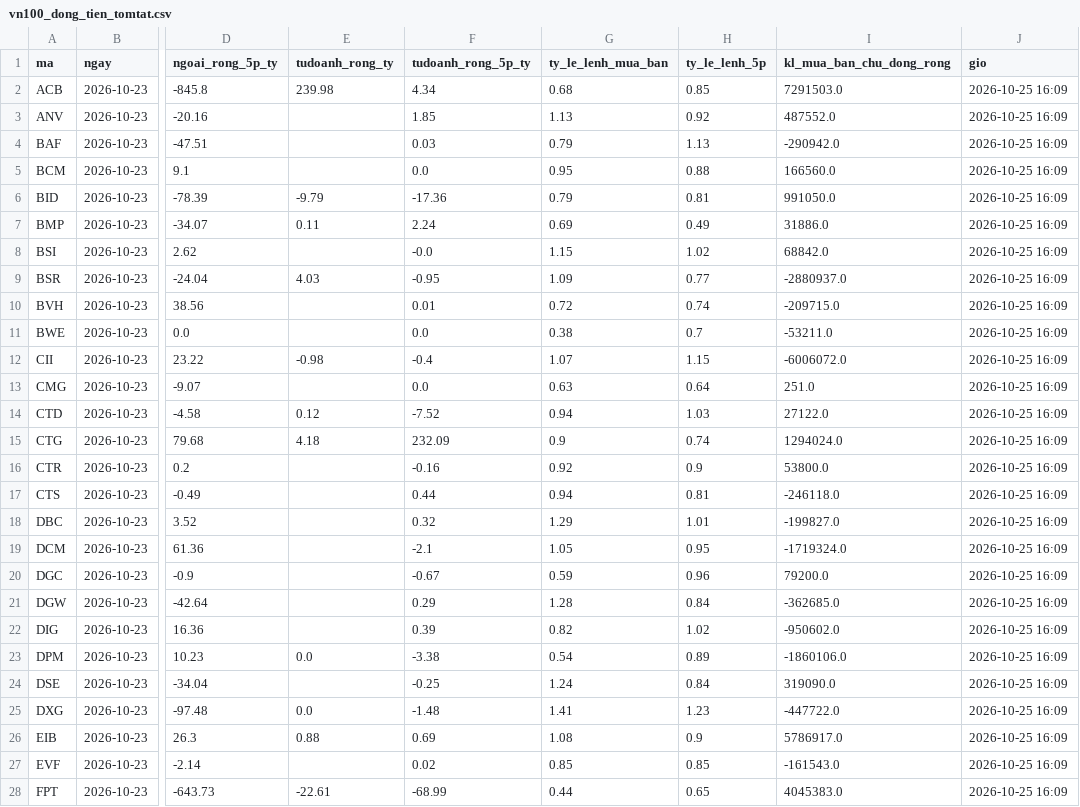
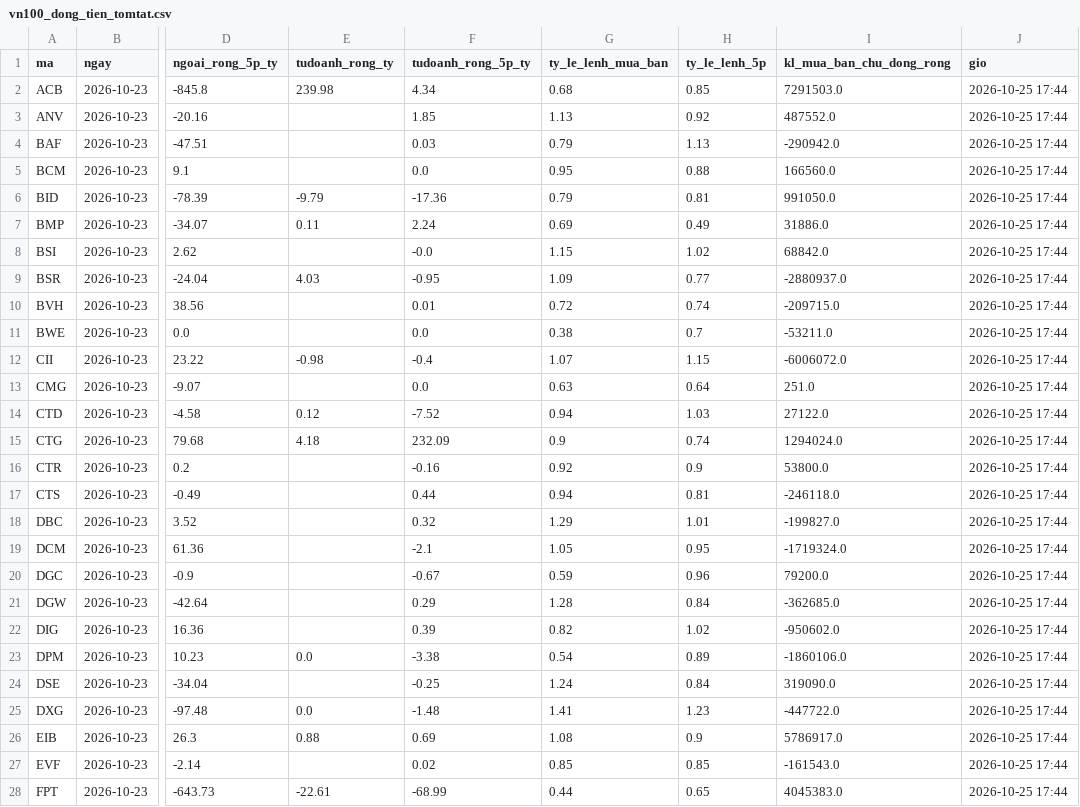
Before and after one commit to quangn1975/do-rong-hose, a CSV file: data/vn100_dong_tien_tomtat.csv, drawn as a sheet; only a part is shown, gaps mark what is left out; the diff covers the shown part only; the diff names each change by its address in the sheet, - before the commit and + after, or states it on an @@ line.

```diff
--- a/data/vn100_dong_tien_tomtat.csv
+++ b/data/vn100_dong_tien_tomtat.csv
-J2:J28 (gio): 2026-10-25 16:09
+J2:J28 (gio): 2026-10-25 17:44
```
Also changed, not shown: 75 edited cells elsewhere in this file, 1 other file.
